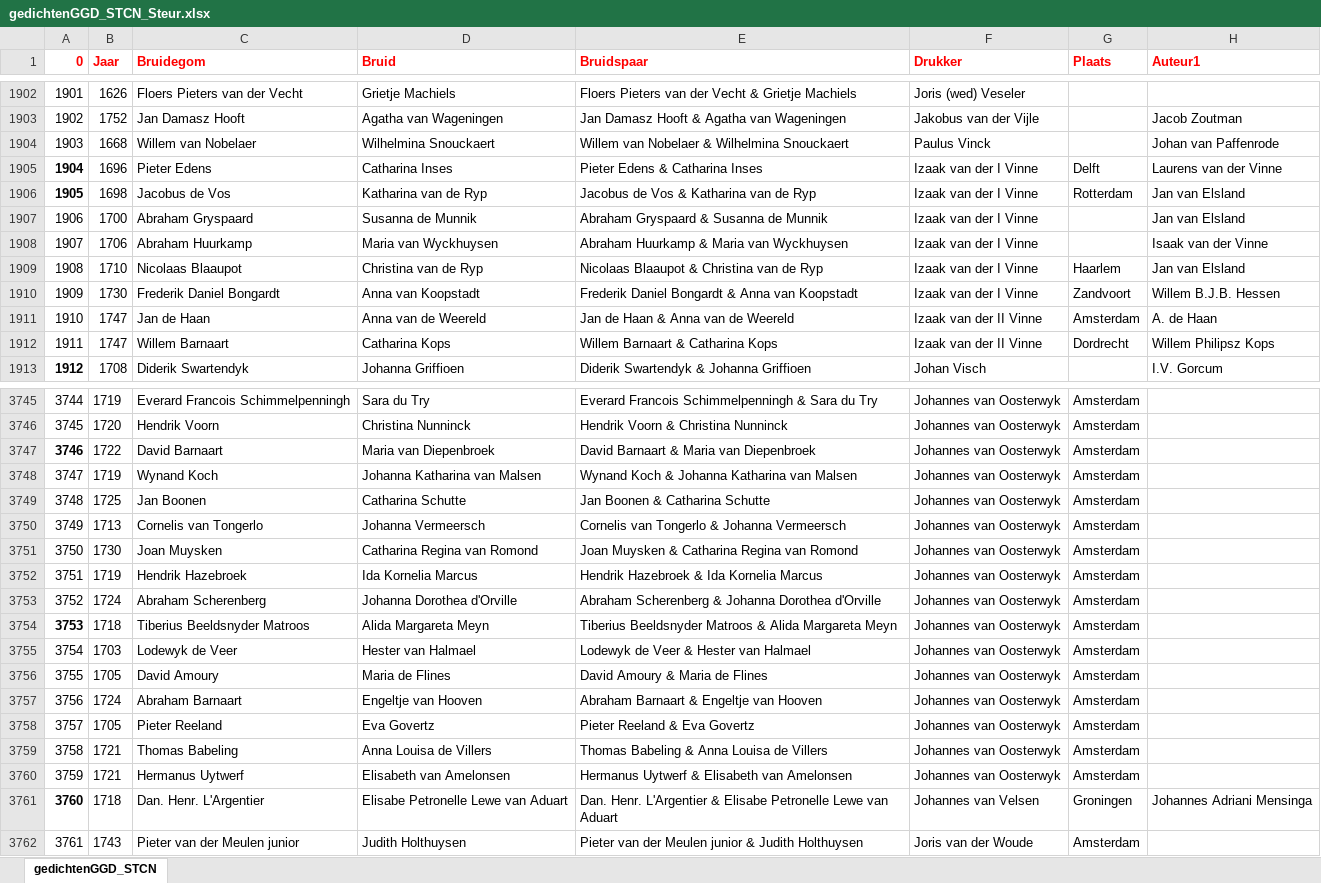
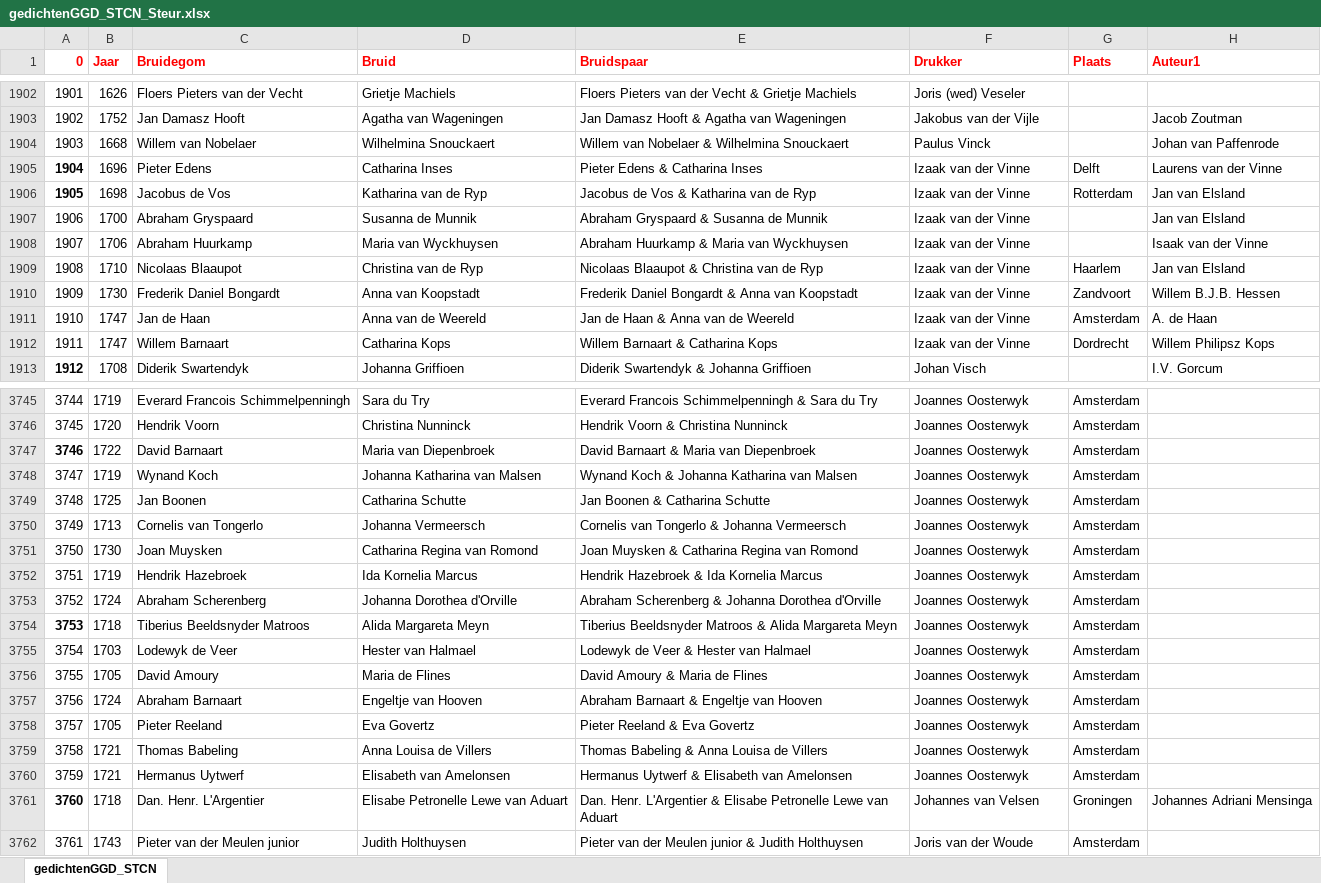
Before and after one commit to awlassche/netwerk-huwelijksgedichten, an Excel workbook: Data/gedichtenGGD_STCN_Steur.xlsx, sheet gedichtenGGD_STCN, drawn as a sheet; only a part is shown, gaps mark what is left out; values as stored, in another font and other column widths than the file's, no borders; the diff covers the shown part only; the diff names each change by its address in the sheet, - before the commit and + after, or states it on an @@ line.

```diff
--- a/Data/gedichtenGGD_STCN_Steur.xlsx (sheet gedichtenGGD_STCN)
+++ b/Data/gedichtenGGD_STCN_Steur.xlsx (sheet gedichtenGGD_STCN)
-F1905:F1910 (Drukker): Izaak van der I Vinne
+F1905:F1910 (Drukker): Izaak van der Vinne
-F1911:F1912 (Drukker): Izaak van der II Vinne
+F1911:F1912 (Drukker): Izaak van der Vinne
-F3745:F3760 (Drukker): Johannes van Oosterwyk
+F3745:F3760 (Drukker): Joannes Oosterwyk
```
Also changed, not shown: 123 edited cells elsewhere in this sheet, Data/Extra info verwijderde namen.xlsx, 5 other files.
